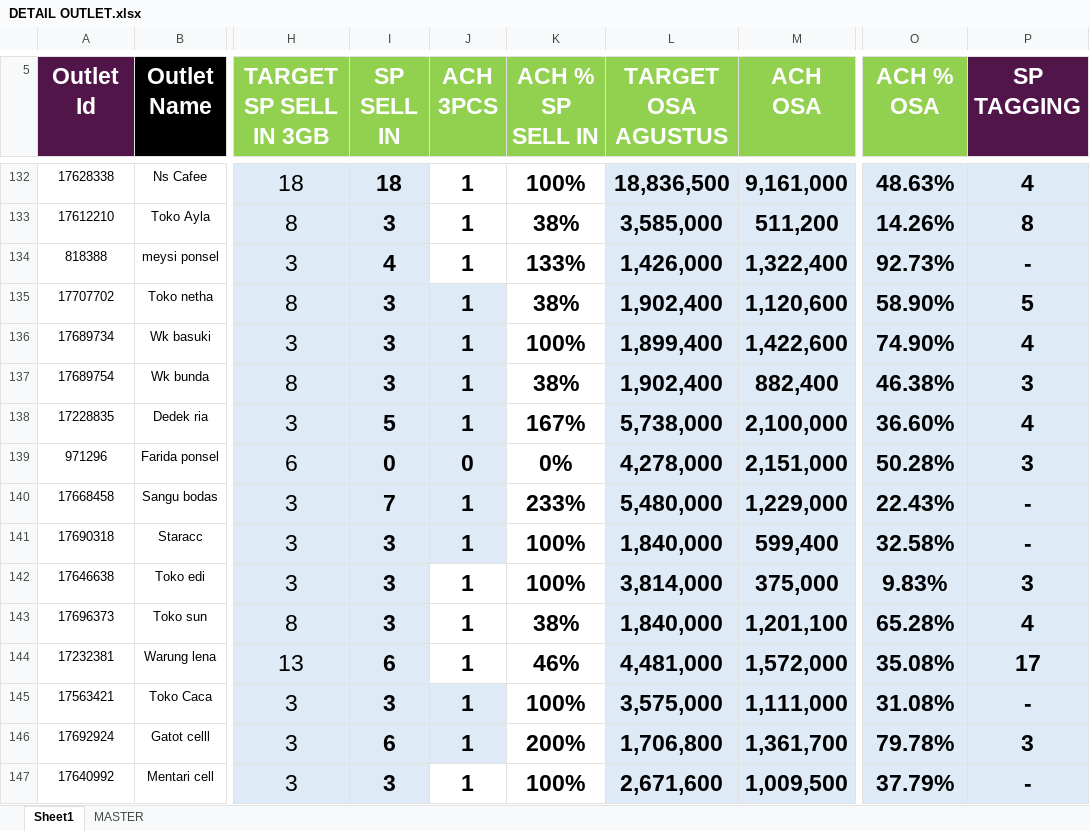
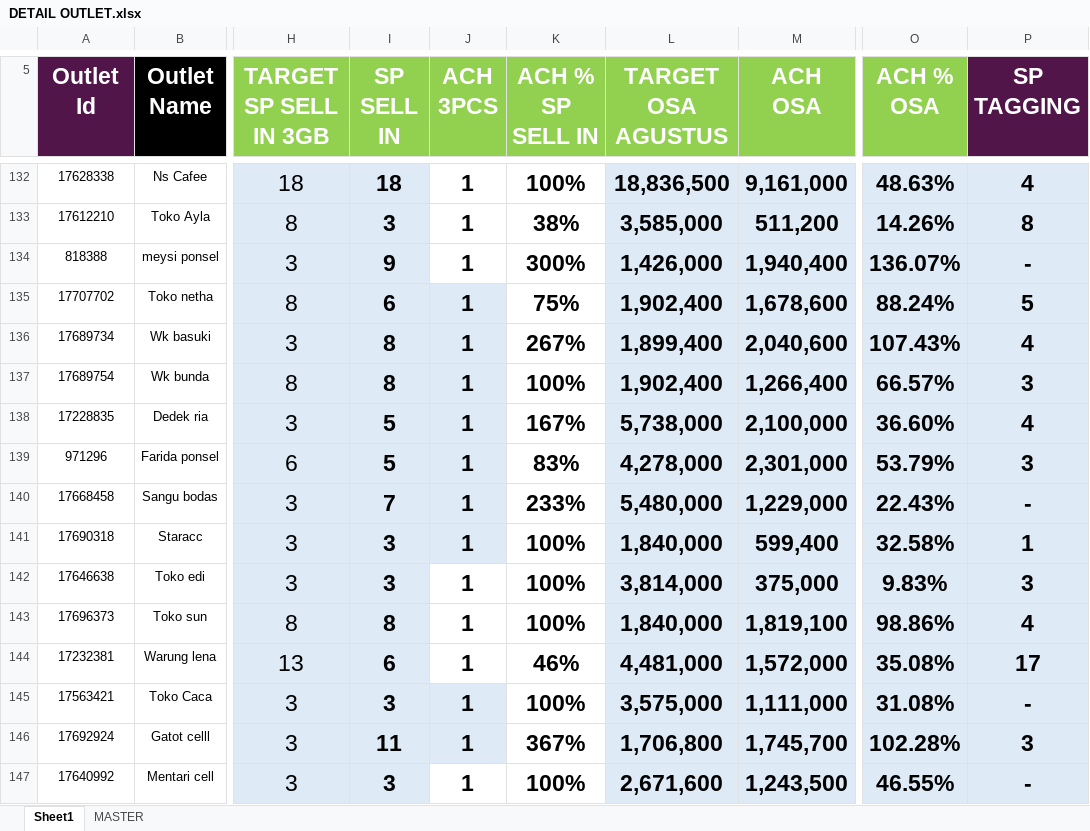
Before and after one commit to heryirwansyah05-cpu/Dashboard_Bengkayang, an Excel workbook: DETAIL OUTLET.xlsx, sheet Sheet1, drawn as a sheet; only a part is shown, gaps mark what is left out; values as stored, in another font and other column widths than the file's, no borders; conditional formats not drawn; the diff covers the shown part only; the diff names each change by its address in the sheet, - before the commit and + after, or states it on an @@ line.

```diff
--- a/DETAIL OUTLET.xlsx (sheet Sheet1)
+++ b/DETAIL OUTLET.xlsx (sheet Sheet1)
-I134 (SP SELL IN): 4
+I134 (SP SELL IN): 9
-K134 (ACH % SP SELL IN): 133%
+K134 (ACH % SP SELL IN): 300%
-M134 (ACH OSA): 1,322,400
+M134 (ACH OSA): 1,940,400
-O134 (ACH % OSA): 92.73%
+O134 (ACH % OSA): 136.07%
-I135 (SP SELL IN): 3
+I135 (SP SELL IN): 6
-K135 (ACH % SP SELL IN): 38%
+K135 (ACH % SP SELL IN): 75%
-M135 (ACH OSA): 1,120,600
+M135 (ACH OSA): 1,678,600
-O135 (ACH % OSA): 58.90%
+O135 (ACH % OSA): 88.24%
-I136:I137 (SP SELL IN): 3
+I136:I137 (SP SELL IN): 8
-K136 (ACH % SP SELL IN): 100%
+K136 (ACH % SP SELL IN): 267%
-M136 (ACH OSA): 1,422,600
+M136 (ACH OSA): 2,040,600
-O136 (ACH % OSA): 74.90%
+O136 (ACH % OSA): 107.43%
-K137 (ACH % SP SELL IN): 38%
+K137 (ACH % SP SELL IN): 100%
-M137 (ACH OSA): 882,400
+M137 (ACH OSA): 1,266,400
-O137 (ACH % OSA): 46.38%
+O137 (ACH % OSA): 66.57%
-I139 (SP SELL IN): 0
+I139 (SP SELL IN): 5
-J139 (ACH 3PCS): 0
+J139 (ACH 3PCS): 1
-K139 (ACH % SP SELL IN): 0%
+K139 (ACH % SP SELL IN): 83%
-M139 (ACH OSA): 2,151,000
+M139 (ACH OSA): 2,301,000
-O139 (ACH % OSA): 50.28%
+O139 (ACH % OSA): 53.79%
-P141 (SP TAGGING): -
+P141 (SP TAGGING): 1
-I143 (SP SELL IN): 3
+I143 (SP SELL IN): 8
-K143 (ACH % SP SELL IN): 38%
+K143 (ACH % SP SELL IN): 100%
-M143 (ACH OSA): 1,201,100
+M143 (ACH OSA): 1,819,100
-O143 (ACH % OSA): 65.28%
+O143 (ACH % OSA): 98.86%
-I146 (SP SELL IN): 6
+I146 (SP SELL IN): 11
-K146 (ACH % SP SELL IN): 200%
+K146 (ACH % SP SELL IN): 367%
-M146 (ACH OSA): 1,361,700
+M146 (ACH OSA): 1,745,700
-O146 (ACH % OSA): 79.78%
+O146 (ACH % OSA): 102.28%
-M147 (ACH OSA): 1,009,500
+M147 (ACH OSA): 1,243,500
-O147 (ACH % OSA): 37.79%
+O147 (ACH % OSA): 46.55%
```
Also changed, not shown: 406 edited cells elsewhere in this sheet, GAP DAILY KPI DSE.xlsx, PST.xlsx, 2 other files.
